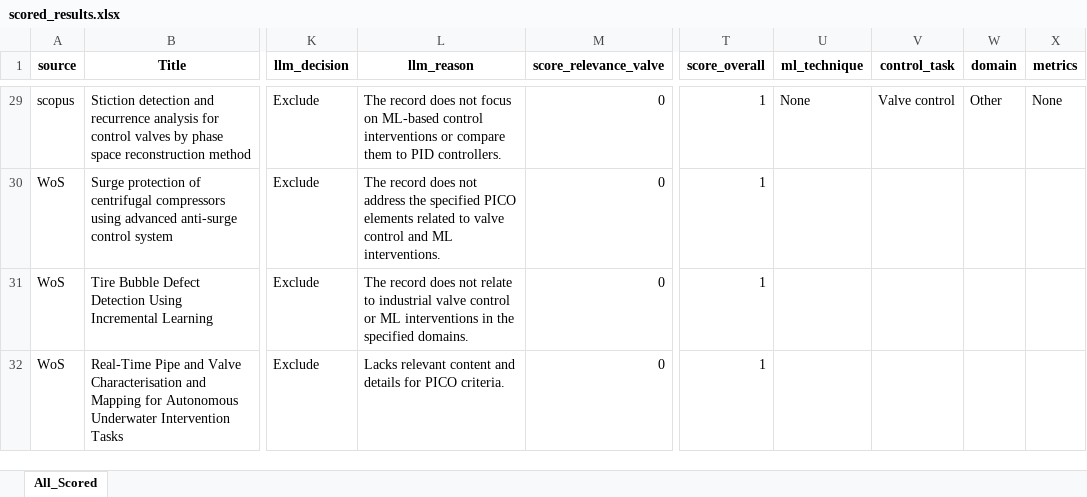
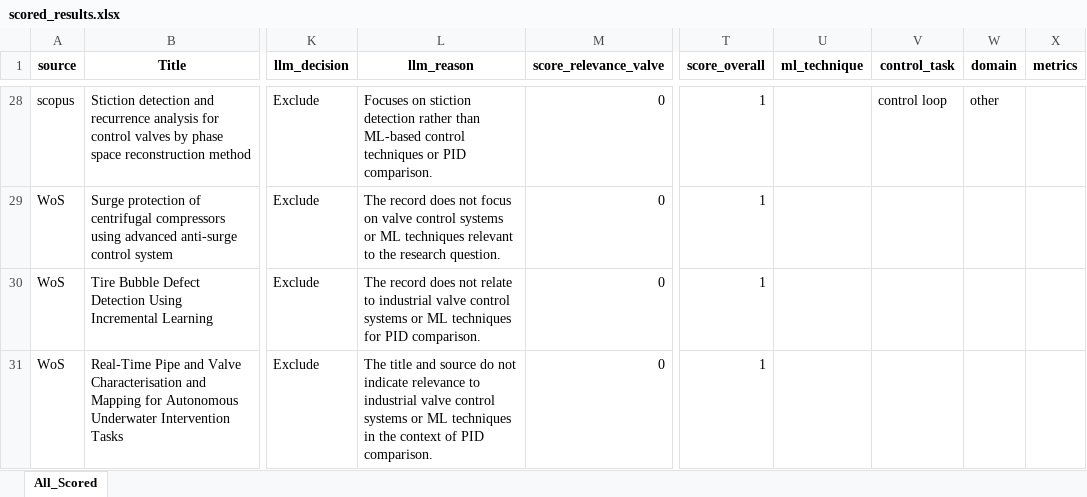
Before and after one commit to marcosdh1987/phd-pid-vs-ml, an Excel workbook: data/scored_results.xlsx, sheet All_Scored, drawn as a sheet; only a part is shown, gaps mark what is left out; values as stored, in another font and other column widths than the file's, no borders; addresses are those after the commit; the diff covers the shown part only; the diff names each change by its address in the sheet, - before the commit and + after, or states it on an @@ line.

```diff
--- a/data/scored_results.xlsx (sheet All_Scored)
+++ b/data/scored_results.xlsx (sheet All_Scored)
-L28 (llm_reason): The record does not focus on ML-based control interventions or compare them to PID controllers.
+L28 (llm_reason): Focuses on stiction detection rather than ML-based control techniques or PID comparison.
-U28 (ml_technique): None
+U28 (ml_technique): (empty)
-V28 (control_task): Valve control
+V28 (control_task): control loop
-W28 (domain): Other
+W28 (domain): other
-X28 (metrics): None
+X28 (metrics): (empty)
-L29 (llm_reason): …does not address the specified PICO elements related to valve control and ML interventions.
+L29 (llm_reason): …does not focus on valve control systems or ML techniques relevant to the research question.
-L30 (llm_reason): …valve control or ML interventions in the specified domains.
+L30 (llm_reason): …valve control systems or ML techniques for PID comparison.
-L31 (llm_reason): Lacks relevant content and details for PICO criteria.
+L31 (llm_reason): The title and source do not indicate relevance to industrial valve control systems or ML techniques in the context of PID comparison.
```
Also changed, not shown: 8 added rows, 8 removed rows and 162 edited cells elsewhere in this sheet, data/Top10.xlsx, 3 other files.
